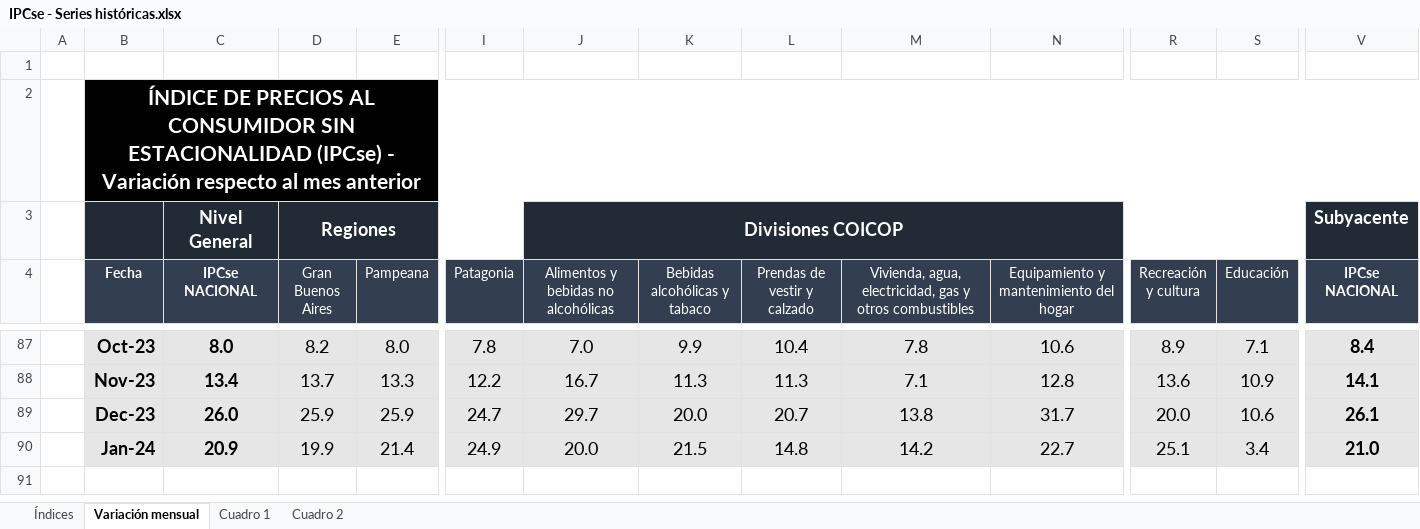
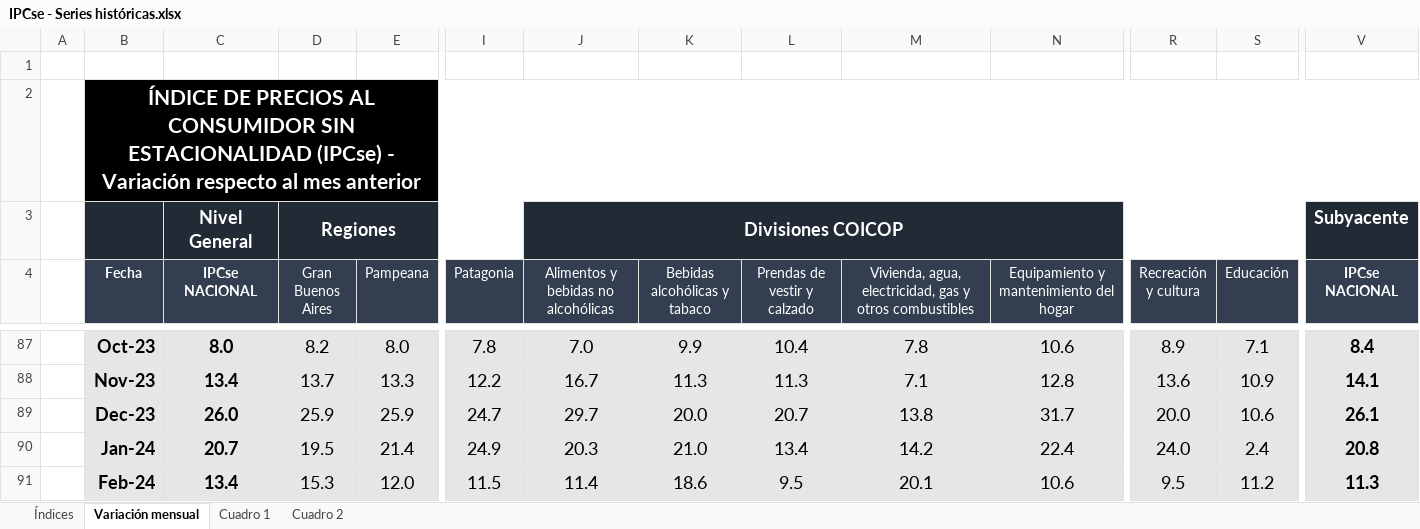
Before and after one commit to mrozada/mrozada.github.io, an Excel workbook: assets/excel/IPCse - Series históricas.xlsx, sheet Variación mensual, drawn as a sheet; only a part is shown, gaps mark what is left out; values as stored, in another font and other column widths than the file's, no borders; rows hold the shown columns only; the diff names each change by its address in the sheet, - before the commit and + after, or states it on an @@ line.

```diff
--- a/assets/excel/IPCse - Series históricas.xlsx (sheet Variación mensual)
+++ b/assets/excel/IPCse - Series históricas.xlsx (sheet Variación mensual)
-C90 (IPCse NACIONAL): 20.9
+C90 (IPCse NACIONAL): 20.7
-D90 (Gran Buenos Aires): 19.9
+D90 (Gran Buenos Aires): 19.5
-J90: 20.0
+J90: 20.3
-K90 (Bebidas alcohólicas y tabaco): 21.5
+K90 (Bebidas alcohólicas y tabaco): 21.0
-L90 (Prendas de vestir y calzado): 14.8
+L90 (Prendas de vestir y calzado): 13.4
-N90: 22.7
+N90: 22.4
-R90 (Recreación y cultura): 25.1
+R90 (Recreación y cultura): 24.0
-S90 (Educación): 3.4
+S90 (Educación): 2.4
-V90 (IPCse NACIONAL): 21.0
+V90 (IPCse NACIONAL): 20.8
+row 91:  | Feb-24 | 13.4 | 15.3 | 12.0 | 11.5 | 11.4 | 18.6 | 9.5 | 20.1 | 10.6 | 9.5 | 11.2 | 11.3
```
Also changed, not shown: sheet Cuadro 2, sheet Cuadro 1, sheet Índices, 3 other files.
